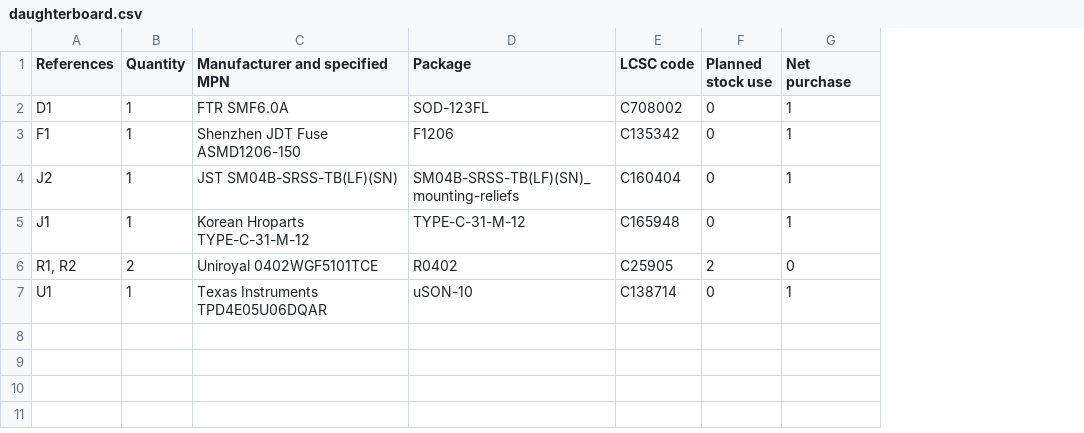
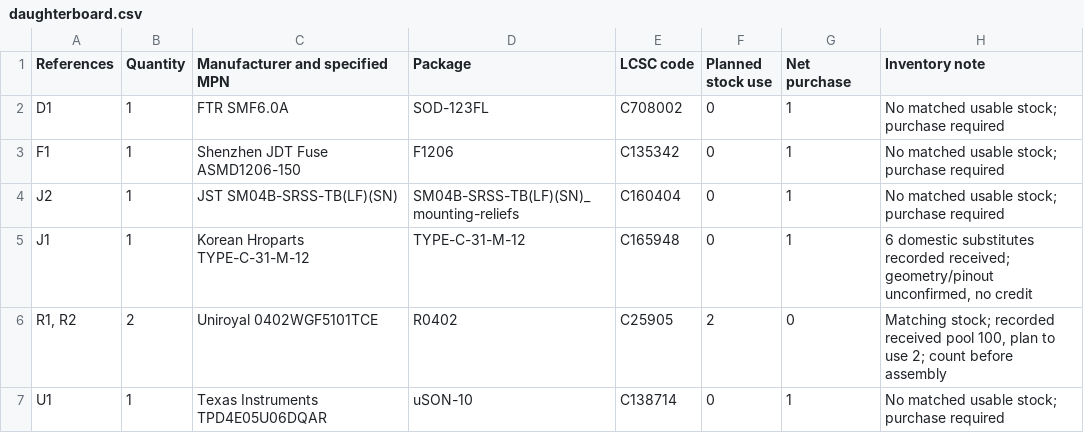
Before and after one commit to wZuck/YETI60, a CSV file: hardware/bom/daughterboard.csv, drawn as a sheet; the diff names each change by its address in the sheet, - before the commit and + after, or states it on an @@ line.

```diff
--- a/hardware/bom/daughterboard.csv
+++ b/hardware/bom/daughterboard.csv
+column H (Inventory note), rows 2-7: No matched usable stock; purchase required | No matched usable stock; purchase required | No matched usable stock; purchase required | 6 domestic substitutes recorded received; geometry/pinout unconfirmed, no credit | Matching stock; recorded received pool 100, plan to use 2; count before assembly | No matched usable stock; purchase required
```
Also changed, not shown: hardware/bom/daughterboard.zh-CN.csv, hardware/bom/mainboard-purchase.zh-CN.csv, 12 other files.
